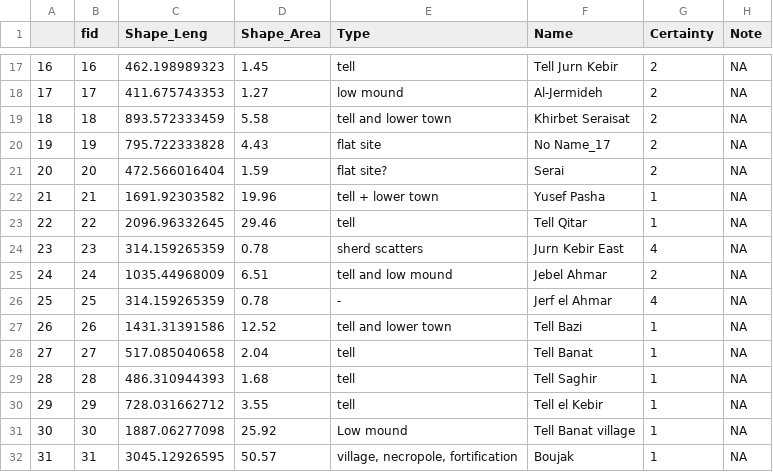
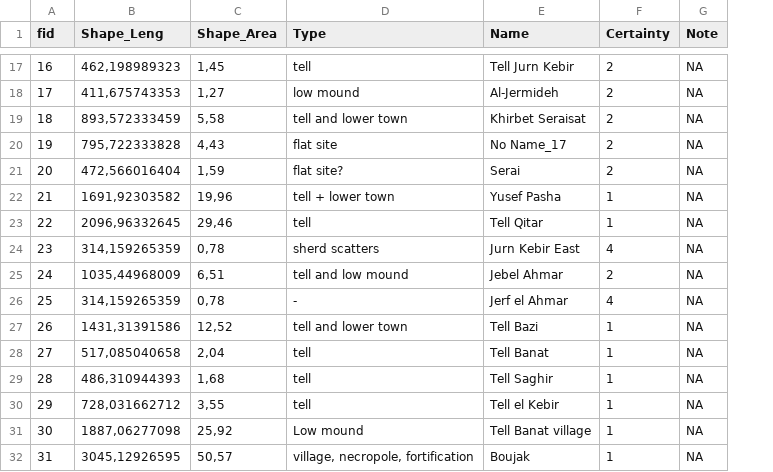
Before and after one commit to ReLandProject/ReLandTishreen, a CSV file: output/csv/tshr_polys_area_pct_max.csv, drawn as a sheet; only a part is shown, gaps mark what is left out; removed rows and columns are numbered as before the commit, all else as after; the diff covers the shown part only; the diff names each change by its address in the sheet, - before the commit and + after, or states it on an @@ line.

Commit message:
avoid exporting row number column

```diff
--- a/output/csv/tshr_polys_area_pct_max.csv
+++ b/output/csv/tshr_polys_area_pct_max.csv
-column A, rows 17-32: 16 | 17 | 18 | 19 | 20 | 21 | 22 | 23 | 24 | 25 | 26 | 27 | 28 | 29 | 30 | 31
-B17 (Shape_Leng): 462.198989323
+B17 (Shape_Leng): 462,198989323
-C17 (Shape_Area): 1.45
+C17 (Shape_Area): 1,45
-B18 (Shape_Leng): 411.675743353
+B18 (Shape_Leng): 411,675743353
-C18 (Shape_Area): 1.27
+C18 (Shape_Area): 1,27
-B19 (Shape_Leng): 893.572333459
+B19 (Shape_Leng): 893,572333459
-C19 (Shape_Area): 5.58
+C19 (Shape_Area): 5,58
-B20 (Shape_Leng): 795.722333828
+B20 (Shape_Leng): 795,722333828
-C20 (Shape_Area): 4.43
+C20 (Shape_Area): 4,43
-B21 (Shape_Leng): 472.566016404
+B21 (Shape_Leng): 472,566016404
-C21 (Shape_Area): 1.59
+C21 (Shape_Area): 1,59
-B22 (Shape_Leng): 1691.92303582
+B22 (Shape_Leng): 1691,92303582
-C22 (Shape_Area): 19.96
+C22 (Shape_Area): 19,96
-B23 (Shape_Leng): 2096.96332645
+B23 (Shape_Leng): 2096,96332645
-C23 (Shape_Area): 29.46
+C23 (Shape_Area): 29,46
-B24 (Shape_Leng): 314.159265359
+B24 (Shape_Leng): 314,159265359
-C24 (Shape_Area): 0.78
+C24 (Shape_Area): 0,78
-B25 (Shape_Leng): 1035.44968009
+B25 (Shape_Leng): 1035,44968009
-C25 (Shape_Area): 6.51
+C25 (Shape_Area): 6,51
-B26 (Shape_Leng): 314.159265359
+B26 (Shape_Leng): 314,159265359
-C26 (Shape_Area): 0.78
+C26 (Shape_Area): 0,78
-B27 (Shape_Leng): 1431.31391586
+B27 (Shape_Leng): 1431,31391586
-C27 (Shape_Area): 12.52
+C27 (Shape_Area): 12,52
-B28 (Shape_Leng): 517.085040658
+B28 (Shape_Leng): 517,085040658
-C28 (Shape_Area): 2.04
+C28 (Shape_Area): 2,04
-B29 (Shape_Leng): 486.310944393
+B29 (Shape_Leng): 486,310944393
-C29 (Shape_Area): 1.68
+C29 (Shape_Area): 1,68
-B30 (Shape_Leng): 728.031662712
+B30 (Shape_Leng): 728,031662712
-C30 (Shape_Area): 3.55
+C30 (Shape_Area): 3,55
-B31 (Shape_Leng): 1887.06277098
+B31 (Shape_Leng): 1887,06277098
-C31 (Shape_Area): 25.92
+C31 (Shape_Area): 25,92
-B32 (Shape_Leng): 3045.12926595
+B32 (Shape_Leng): 3045,12926595
-C32 (Shape_Area): 50.57
+C32 (Shape_Area): 50,57
```
Also changed, not shown: 119 edited cells elsewhere in this file, output/csv/tshr_polys_area_pct_info_max.csv, output/csv/tshr_polys_area_pct_info_min.csv, 5 other files.
